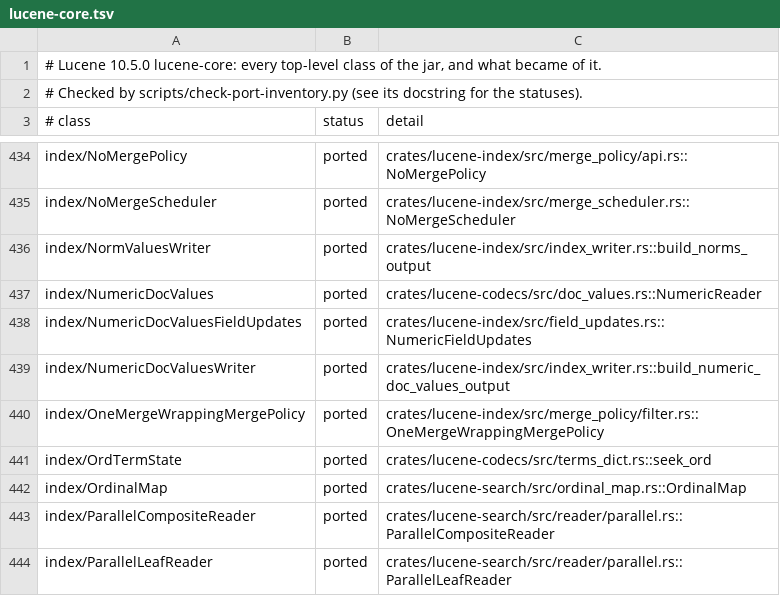
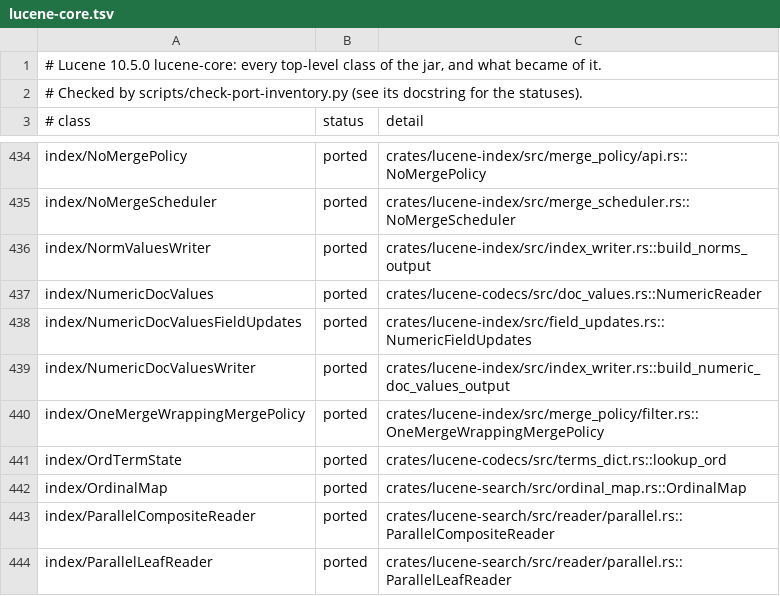
Before and after one commit to huyz0/lucene-rust, a TSV file: docs/inventory/lucene-core.tsv, drawn as a sheet; only a part is shown, gaps mark what is left out.

```diff
--- a/docs/inventory/lucene-core.tsv
+++ b/docs/inventory/lucene-core.tsv
@@ -440,3 +440,3 @@ index/NumericDocValuesWriter	ported	crates/lucene-index/src/index_writer.rs::bui
 index/OneMergeWrappingMergePolicy	ported	crates/lucene-index/src/merge_policy/filter.rs::OneMergeWrappingMergePolicy
-index/OrdTermState	ported	crates/lucene-codecs/src/terms_dict.rs::seek_ord
+index/OrdTermState	ported	crates/lucene-codecs/src/terms_dict.rs::lookup_ord
 index/OrdinalMap	ported	crates/lucene-search/src/ordinal_map.rs::OrdinalMap
```
